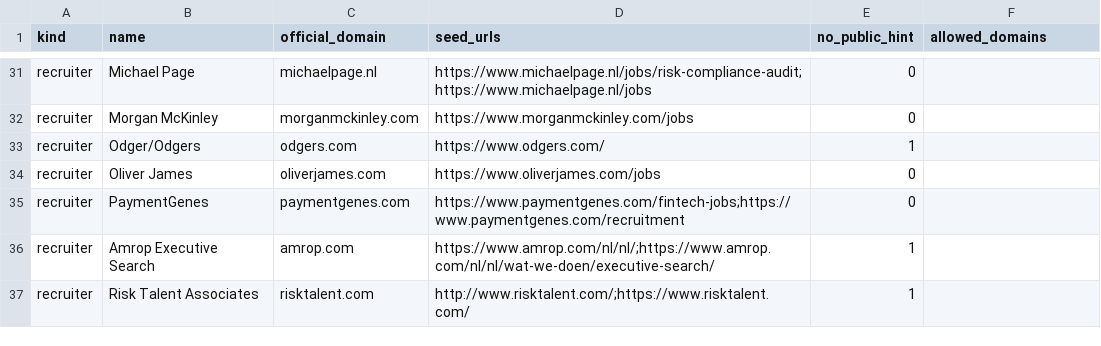
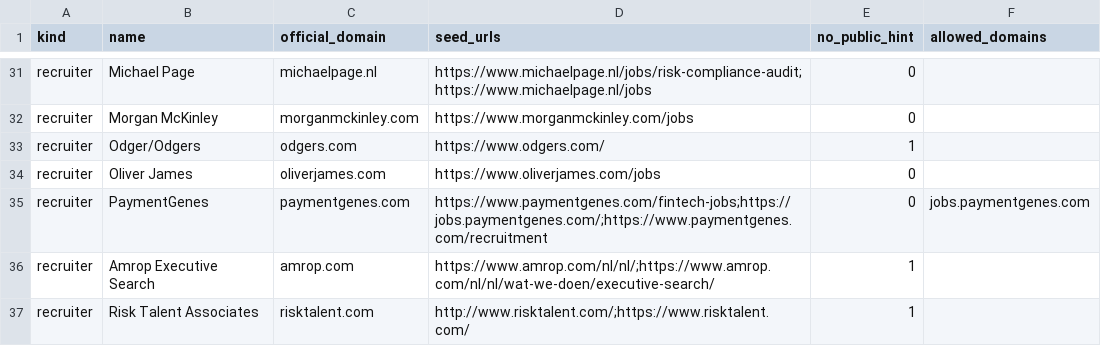
Before and after one commit to EVGHacc/ah-last-chance-scanner, a TSV file: vacancy-monitor/registry.tsv, drawn as a sheet; only a part is shown, gaps mark what is left out.

Commit message:
Add PaymentGenes official jobs domain

```diff
--- a/vacancy-monitor/registry.tsv
+++ b/vacancy-monitor/registry.tsv
@@ -34,3 +34,3 @@ recruiter	Odger/Odgers	odgers.com	https://www.odgers.com/	1
 recruiter	Oliver James	oliverjames.com	https://www.oliverjames.com/jobs	0	
-recruiter	PaymentGenes	paymentgenes.com	https://www.paymentgenes.com/fintech-jobs;https://www.paymentgenes.com/recruitment	0	
+recruiter	PaymentGenes	paymentgenes.com	https://www.paymentgenes.com/fintech-jobs;https://jobs.paymentgenes.com/;https://www.paymentgenes.com/recruitment	0	jobs.paymentgenes.com
 recruiter	Amrop Executive Search	amrop.com	https://www.amrop.com/nl/nl/;https://www.amrop.com/nl/nl/wat-we-doen/executive-search/	1	
```
